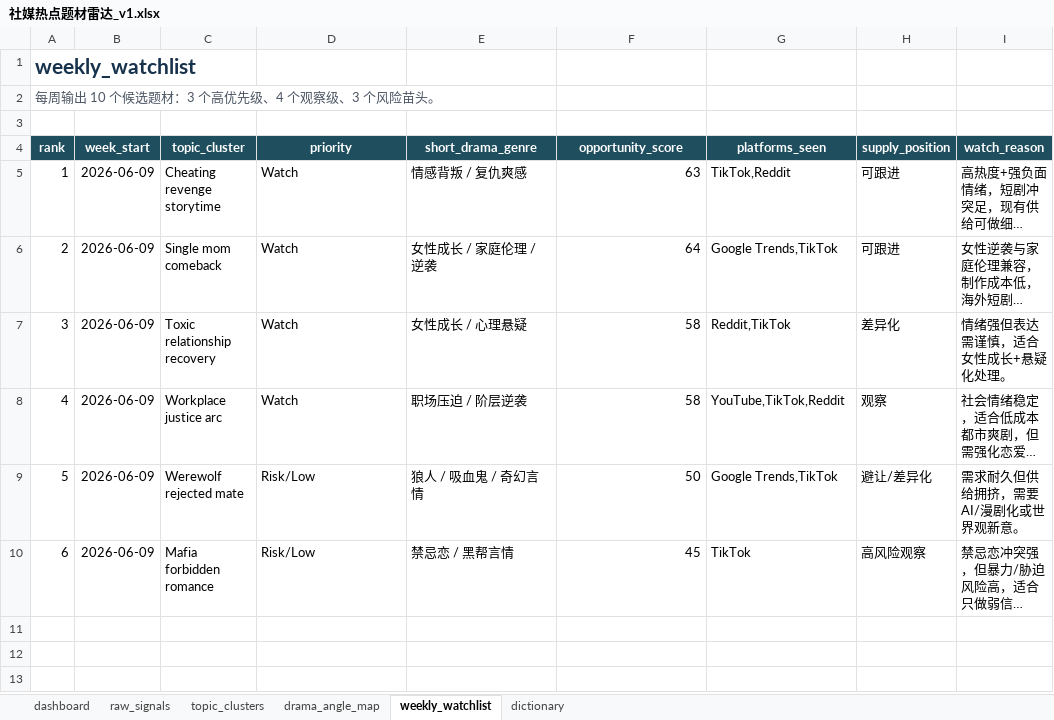
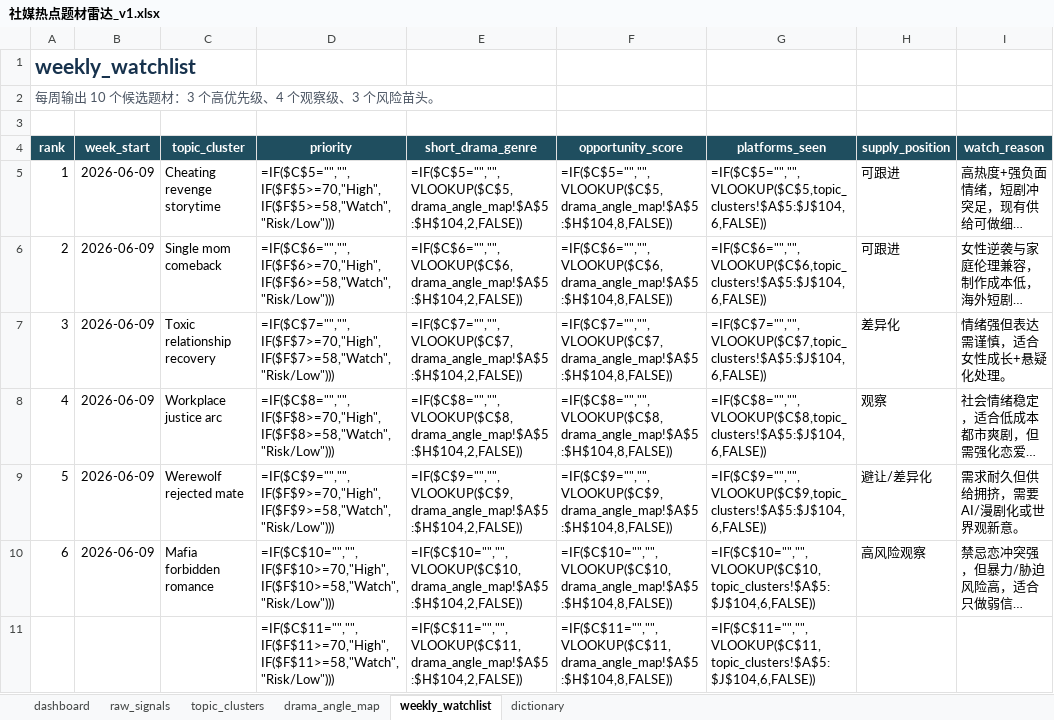
Before and after one commit to qiongyang2018-lang/trendingtopics, an Excel workbook: 社媒热点题材雷达_v1.xlsx, sheet weekly_watchlist, drawn as a sheet; only a part is shown; long unchanged cells end in …; values as stored, in another font and other column widths than the file's, no borders; formulas without a stored value are shown as written; conditional formats not drawn; rows hold the shown columns only; the diff covers the shown part only; the diff names each change by its address in the sheet, - before the commit and + after, or states it on an @@ line.

Commit message:
Add potential topic discovery section

```diff
--- a/社媒热点题材雷达_v1.xlsx (sheet weekly_watchlist)
+++ b/社媒热点题材雷达_v1.xlsx (sheet weekly_watchlist)
-D5 (priority): Watch
+D5 (priority): =IF($C$5="","",IF($F$5>=70,"High",IF($F$5>=58,"Watch","Risk/Low")))
-E5 (short_drama_genre): 情感背叛 / 复仇爽感
+E5 (short_drama_genre): =IF($C$5="","",VLOOKUP($C$5,drama_angle_map!$A$5:$H$104,2,FALSE))
-F5 (opportunity_score): 63
+F5 (opportunity_score): =IF($C$5="","",VLOOKUP($C$5,drama_angle_map!$A$5:$H$104,8,FALSE))
-G5 (platforms_seen): TikTok,Reddit
+G5 (platforms_seen): =IF($C$5="","",VLOOKUP($C$5,topic_clusters!$A$5:$J$104,6,FALSE))
-D6 (priority): Watch
+D6 (priority): =IF($C$6="","",IF($F$6>=70,"High",IF($F$6>=58,"Watch","Risk/Low")))
-E6 (short_drama_genre): 女性成长 / 家庭伦理 / 逆袭
+E6 (short_drama_genre): =IF($C$6="","",VLOOKUP($C$6,drama_angle_map!$A$5:$H$104,2,FALSE))
-F6 (opportunity_score): 64
+F6 (opportunity_score): =IF($C$6="","",VLOOKUP($C$6,drama_angle_map!$A$5:$H$104,8,FALSE))
-G6 (platforms_seen): Google Trends,TikTok
+G6 (platforms_seen): =IF($C$6="","",VLOOKUP($C$6,topic_clusters!$A$5:$J$104,6,FALSE))
-D7 (priority): Watch
+D7 (priority): =IF($C$7="","",IF($F$7>=70,"High",IF($F$7>=58,"Watch","Risk/Low")))
-E7 (short_drama_genre): 女性成长 / 心理悬疑
+E7 (short_drama_genre): =IF($C$7="","",VLOOKUP($C$7,drama_angle_map!$A$5:$H$104,2,FALSE))
-F7 (opportunity_score): 58
+F7 (opportunity_score): =IF($C$7="","",VLOOKUP($C$7,drama_angle_map!$A$5:$H$104,8,FALSE))
-G7 (platforms_seen): Reddit,TikTok
+G7 (platforms_seen): =IF($C$7="","",VLOOKUP($C$7,topic_clusters!$A$5:$J$104,6,FALSE))
-D8 (priority): Watch
+D8 (priority): =IF($C$8="","",IF($F$8>=70,"High",IF($F$8>=58,"Watch","Risk/Low")))
-E8 (short_drama_genre): 职场压迫 / 阶层逆袭
+E8 (short_drama_genre): =IF($C$8="","",VLOOKUP($C$8,drama_angle_map!$A$5:$H$104,2,FALSE))
-F8 (opportunity_score): 58
+F8 (opportunity_score): =IF($C$8="","",VLOOKUP($C$8,drama_angle_map!$A$5:$H$104,8,FALSE))
-G8 (platforms_seen): YouTube,TikTok,Reddit
+G8 (platforms_seen): =IF($C$8="","",VLOOKUP($C$8,topic_clusters!$A$5:$J$104,6,FALSE))
-D9 (priority): Risk/Low
+D9 (priority): =IF($C$9="","",IF($F$9>=70,"High",IF($F$9>=58,"Watch","Risk/Low")))
-E9 (short_drama_genre): 狼人 / 吸血鬼 / 奇幻言情
+E9 (short_drama_genre): =IF($C$9="","",VLOOKUP($C$9,drama_angle_map!$A$5:$H$104,2,FALSE))
-F9 (opportunity_score): 50
+F9 (opportunity_score): =IF($C$9="","",VLOOKUP($C$9,drama_angle_map!$A$5:$H$104,8,FALSE))
-G9 (platforms_seen): Google Trends,TikTok
+G9 (platforms_seen): =IF($C$9="","",VLOOKUP($C$9,topic_clusters!$A$5:$J$104,6,FALSE))
-D10 (priority): Risk/Low
+D10 (priority): =IF($C$10="","",IF($F$10>=70,"High",IF($F$10>=58,"Watch","Risk/Low")))
-E10 (short_drama_genre): 禁忌恋 / 黑帮言情
+E10 (short_drama_genre): =IF($C$10="","",VLOOKUP($C$10,drama_angle_map!$A$5:$H$104,2,FALSE))
-F10 (opportunity_score): 45
+F10 (opportunity_score): =IF($C$10="","",VLOOKUP($C$10,drama_angle_map!$A$5:$H$104,8,FALSE))
-G10 (platforms_seen): TikTok
+G10 (platforms_seen): =IF($C$10="","",VLOOKUP($C$10,topic_clusters!$A$5:$J$104,6,FALSE))
+row 11:  |  |  | =IF($C$11="","",IF($F$11>=70,"High",IF($F$11>=58,"Watch","Risk/Low"))) | =IF($C$11="","",VLOOKUP($C$11,drama_angle_map!$A$5:$H$104,2,FALSE)) | =IF($C$11="","",VLOOKUP($C$11,drama_angle_map!$A$5:$H$104,8,FALSE)) | =IF($C$11="","",VLOOKUP($C$11,topic_clusters!$A$5:$J$104,6,FALSE))
```
Also changed, not shown: 93 added rows elsewhere in this sheet, sheet drama_angle_map, sheet raw_signals, sheet dashboard, sheet dictionary, charts or pictures, 4 other files.
